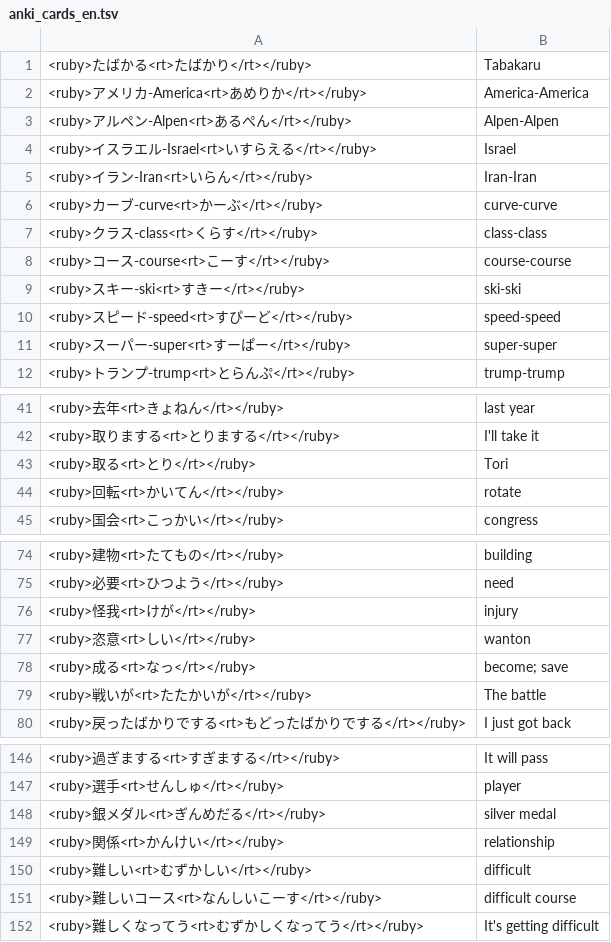
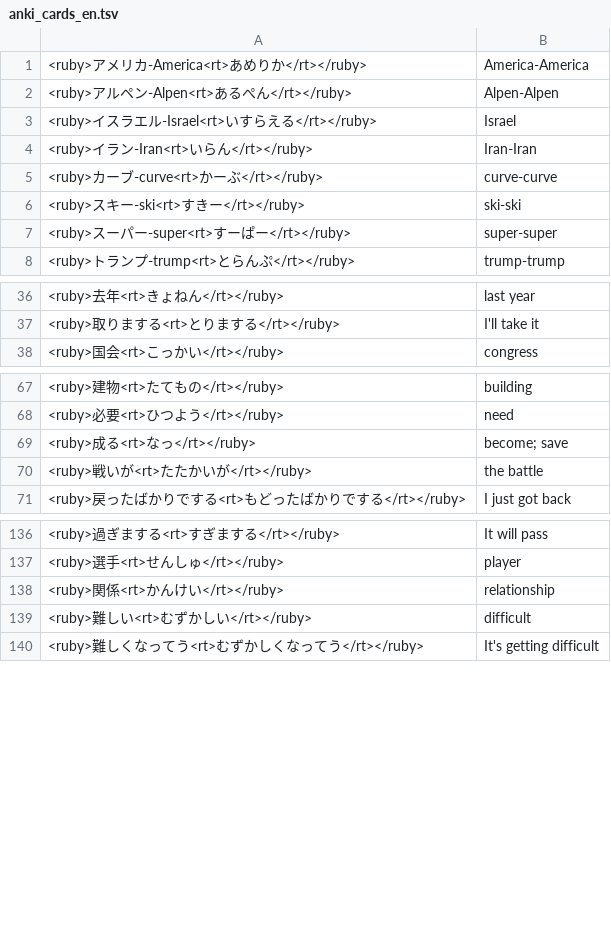
Before and after one commit to vebaev/NHK, a TSV file: docs/anki_cards_en.tsv, drawn as a sheet; only a part is shown, gaps mark what is left out; the diff covers the shown part only.

```diff
--- a/docs/anki_cards_en.tsv
+++ b/docs/anki_cards_en.tsv
@@ -1,2 +1 @@
-<ruby>たばかる<rt>たばかり</rt></ruby>	Tabakaru
 <ruby>アメリカ-America<rt>あめりか</rt></ruby>	America-America
@@ -6,6 +5,3 @@
 <ruby>カーブ-curve<rt>かーぶ</rt></ruby>	curve-curve
-<ruby>クラス-class<rt>くらす</rt></ruby>	class-class
-<ruby>コース-course<rt>こーす</rt></ruby>	course-course
 <ruby>スキー-ski<rt>すきー</rt></ruby>	ski-ski
-<ruby>スピード-speed<rt>すぴーど</rt></ruby>	speed-speed
 <ruby>スーパー-super<rt>すーぱー</rt></ruby>	super-super
@@ -42,4 +37,2 @@
 <ruby>取りまする<rt>とりまする</rt></ruby>	I'll take it
-<ruby>取る<rt>とり</rt></ruby>	Tori
-<ruby>回転<rt>かいてん</rt></ruby>	rotate
 <ruby>国会<rt>こっかい</rt></ruby>	congress
@@ -75,6 +68,4 @@
 <ruby>必要<rt>ひつよう</rt></ruby>	need
-<ruby>怪我<rt>けが</rt></ruby>	injury
-<ruby>恣意<rt>しい</rt></ruby>	wanton
 <ruby>成る<rt>なっ</rt></ruby>	become; save
-<ruby>戦いが<rt>たたかいが</rt></ruby>	The battle
+<ruby>戦いが<rt>たたかいが</rt></ruby>	the battle
 <ruby>戻ったばかりでする<rt>もどったばかりでする</rt></ruby>	I just got back
@@ -147,6 +137,4 @@
 <ruby>選手<rt>せんしゅ</rt></ruby>	player
-<ruby>銀メダル<rt>ぎんめだる</rt></ruby>	silver medal
 <ruby>関係<rt>かんけい</rt></ruby>	relationship
 <ruby>難しい<rt>むずかしい</rt></ruby>	difficult
-<ruby>難しいコース<rt>なんしいこーす</rt></ruby>	difficult course
 <ruby>難しくなってう<rt>むずかしくなってう</rt></ruby>	It's getting difficult
```
Also changed, not shown: 2 removed rows and 2 edited cells elsewhere in this file, docs/anki_cards_bg.tsv, 5 other files.
